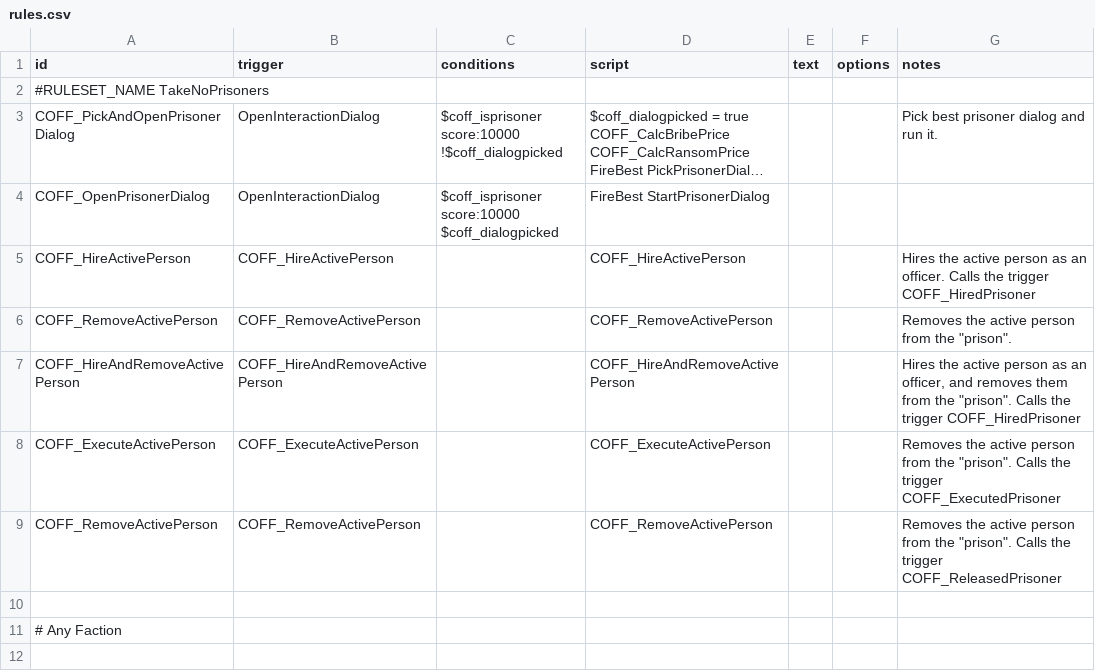
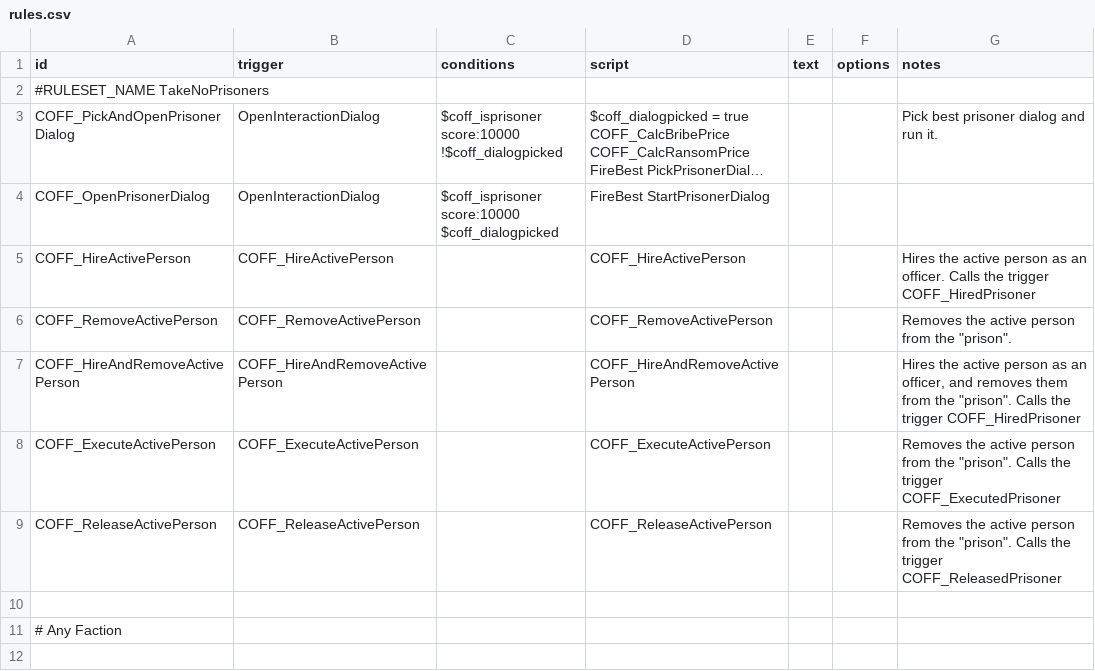
Before and after one commit to scardwell15/takenoprisoners, a CSV file: data/campaign/rules.csv, drawn as a sheet; only a part is shown; long unchanged cells end in ….

Commit message:
added per-faction config files for more granularity. added trigger calls for executed and released prisoners to rules.csv so buttons in UI can still trigger rep changes and other things as if dialog button was used.

```diff
--- a/data/campaign/rules.csv
+++ b/data/campaign/rules.csv
@@ -14,3 +14,3 @@ COFF_HireAndRemoveActivePerson,COFF_HireAndRemoveActivePerson,,"COFF_HireAndRemo
 COFF_ExecuteActivePerson,COFF_ExecuteActivePerson,,"COFF_ExecuteActivePerson",,,"Removes the active person from the ""prison"". Calls the trigger COFF_ExecutedPrisoner"
-COFF_RemoveActivePerson,COFF_RemoveActivePerson,,"COFF_RemoveActivePerson",,,"Removes the active person from the ""prison"". Calls the trigger COFF_ReleasedPrisoner"
+COFF_ReleaseActivePerson,COFF_ReleaseActivePerson,,"COFF_ReleaseActivePerson",,,"Removes the active person from the ""prison"". Calls the trigger COFF_ReleasedPrisoner"
 ,,,,,,
```
